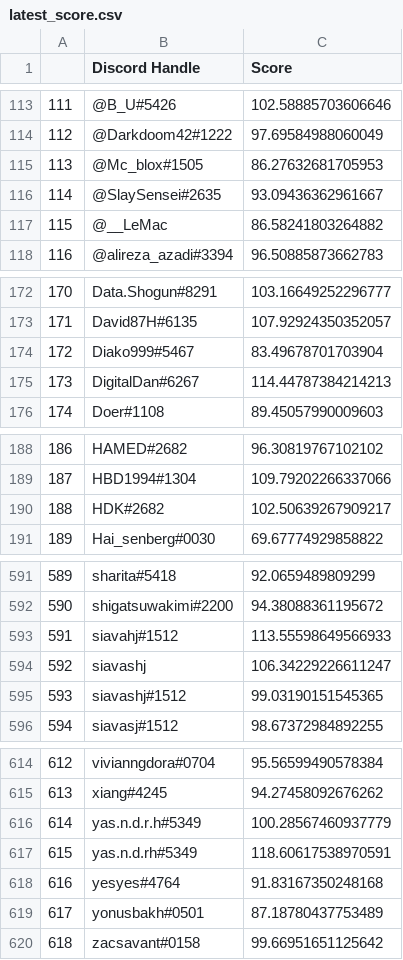
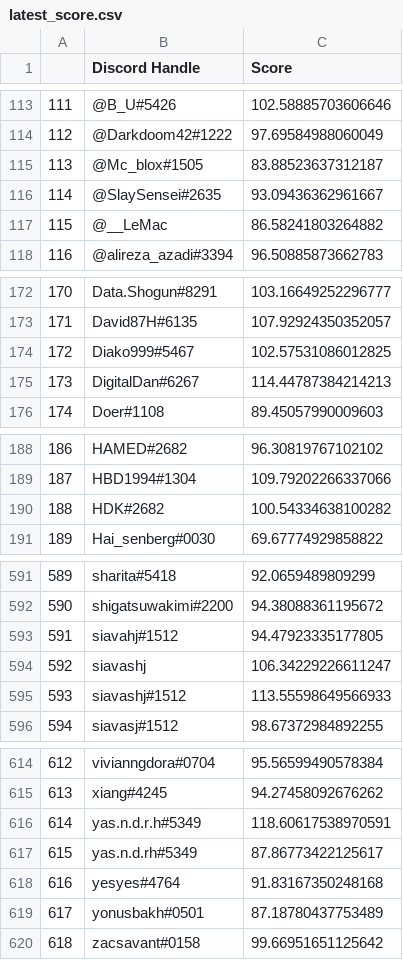
Before and after one commit to sandeshsk12/true_skill, a CSV file: latest_score.csv, drawn as a sheet; only a part is shown, gaps mark what is left out; the diff covers the shown part only.

```diff
--- a/latest_score.csv
+++ b/latest_score.csv
@@ -114,3 +114,3 @@
 112,@Darkdoom42#1222,97.69584988060049
-113,@Mc_blox#1505,86.27632681705953
+113,@Mc_blox#1505,83.88523637312187
 114,@SlaySensei#2635,93.09436362961667
@@ -173,3 +173,3 @@
 171,David87H#6135,107.92924350352057
-172,Diako999#5467,83.49678701703904
+172,Diako999#5467,102.57531086012825
 173,DigitalDan#6267,114.44787384214213
@@ -189,3 +189,3 @@
 187,HBD1994#1304,109.79202266337066
-188,HDK#2682,102.50639267909217
+188,HDK#2682,100.54334638100282
 189,Hai_senberg#0030,69.67774929858822
@@ -592,5 +592,5 @@
 590,shigatsuwakimi#2200,94.38088361195672
-591,siavahj#1512,113.55598649566933
+591,siavahj#1512,94.47923335177805
 592,siavashj,106.34229226611247
-593,siavashj#1512,99.03190151545365
+593,siavashj#1512,113.55598649566933
 594,siavasj#1512,98.67372984892255
@@ -615,4 +615,4 @@
 613,xiang#4245,94.27458092676262
-614,yas.n.d.r.h#5349,100.28567460937779
-615,yas.n.d.rh#5349,118.60617538970591
+614,yas.n.d.r.h#5349,118.60617538970591
+615,yas.n.d.rh#5349,87.86773422125617
 616,yesyes#4764,91.83167350248168
```
Also changed, not shown: 15 edited cells elsewhere in this file, 3 other files.
